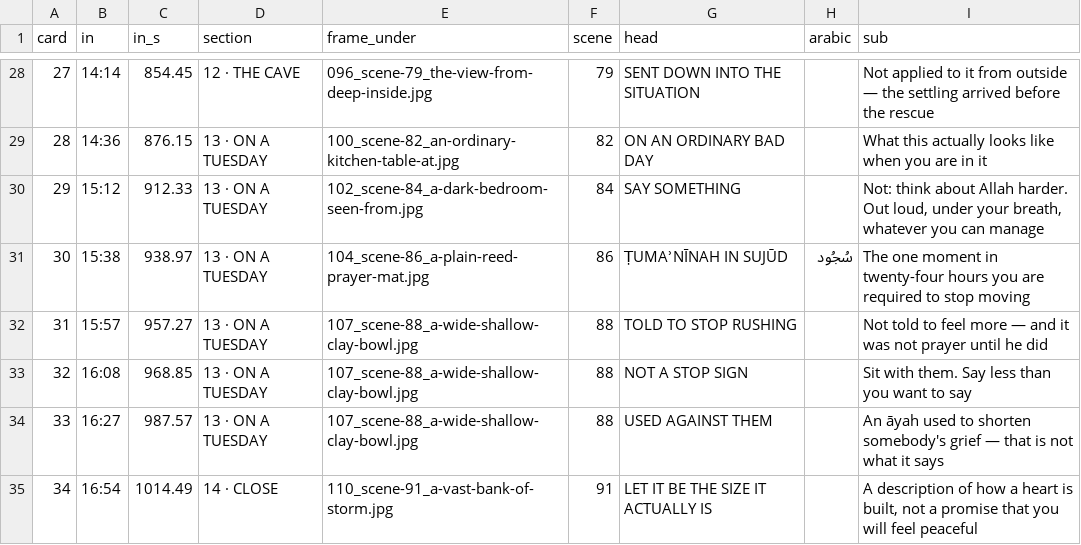
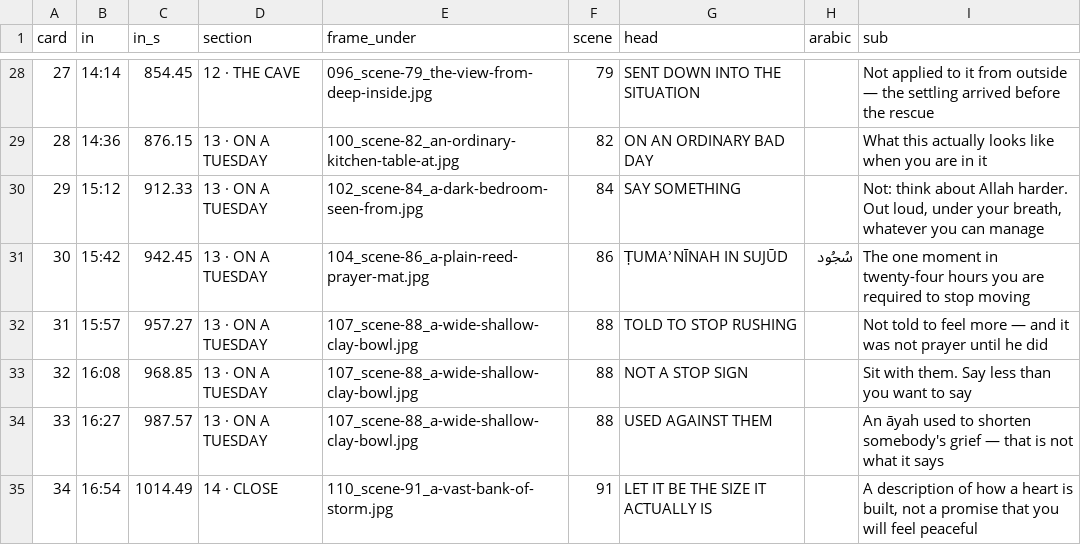
Before and after one commit to bugembeumar040-spec/Ababuyenga, a CSV file: tumaninah/timing/cards.csv, drawn as a sheet; only a part is shown, gaps mark what is left out.

```diff
--- a/tumaninah/timing/cards.csv
+++ b/tumaninah/timing/cards.csv
@@ -30,3 +30,3 @@ card,in,in_s,section,frame_under,scene,head,arabic,sub
 29,15:12,912.33,13 · ON A TUESDAY,102_scene-84_a-dark-bedroom-seen-from.jpg,84,SAY SOMETHING,,"Not: think about Allah harder. Out loud, under your breath, whatever you can manage"
-30,15:38,938.97,13 · ON A TUESDAY,104_scene-86_a-plain-reed-prayer-mat.jpg,86,ṬUMAʾNĪNAH IN SUJŪD,سُجُود,The one moment in twenty-four hours you are required to stop moving
+30,15:42,942.45,13 · ON A TUESDAY,104_scene-86_a-plain-reed-prayer-mat.jpg,86,ṬUMAʾNĪNAH IN SUJŪD,سُجُود,The one moment in twenty-four hours you are required to stop moving
 31,15:57,957.27,13 · ON A TUESDAY,107_scene-88_a-wide-shallow-clay-bowl.jpg,88,TOLD TO STOP RUSHING,,Not told to feel more — and it was not prayer until he did
```
Also changed, not shown: 8 other files.
